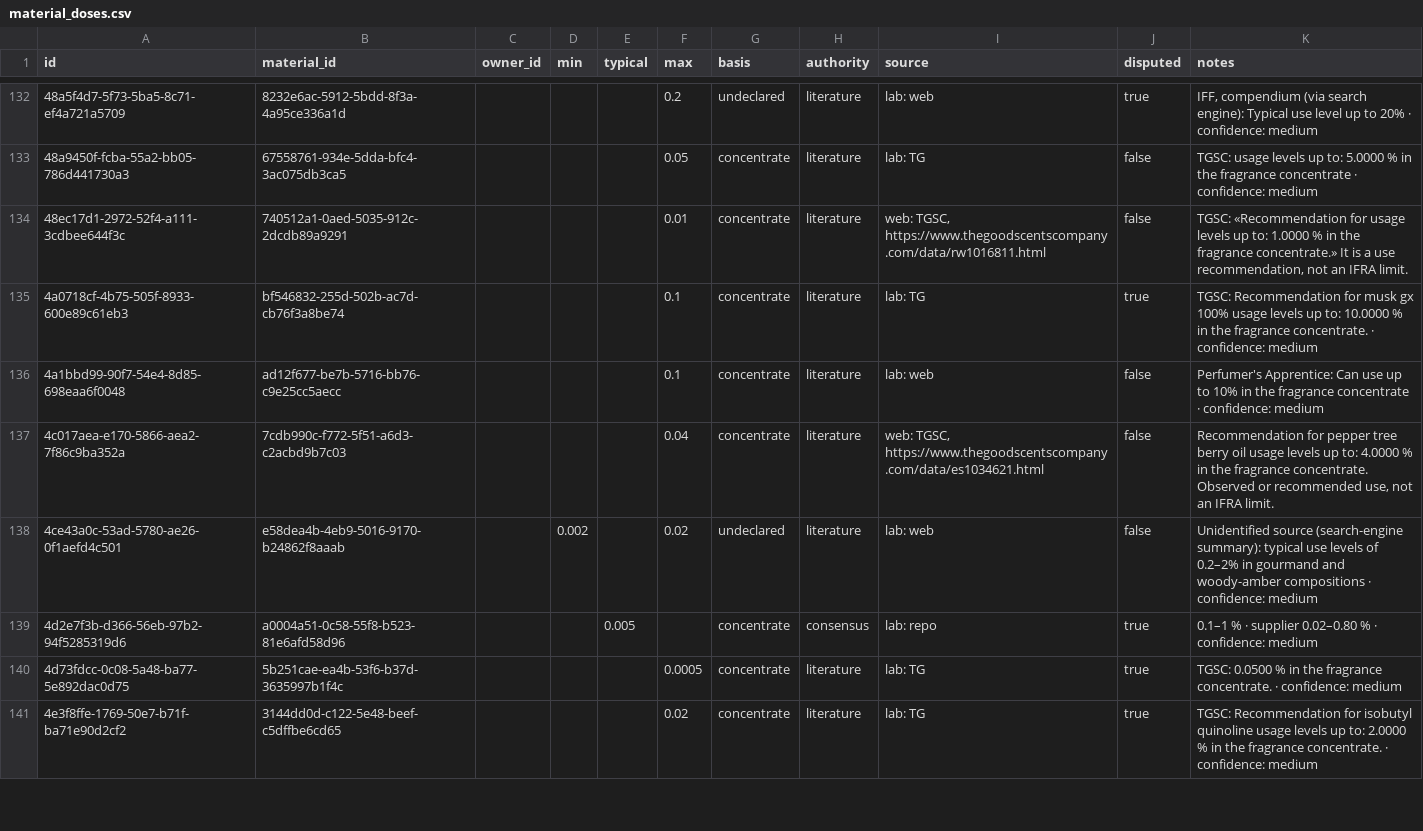
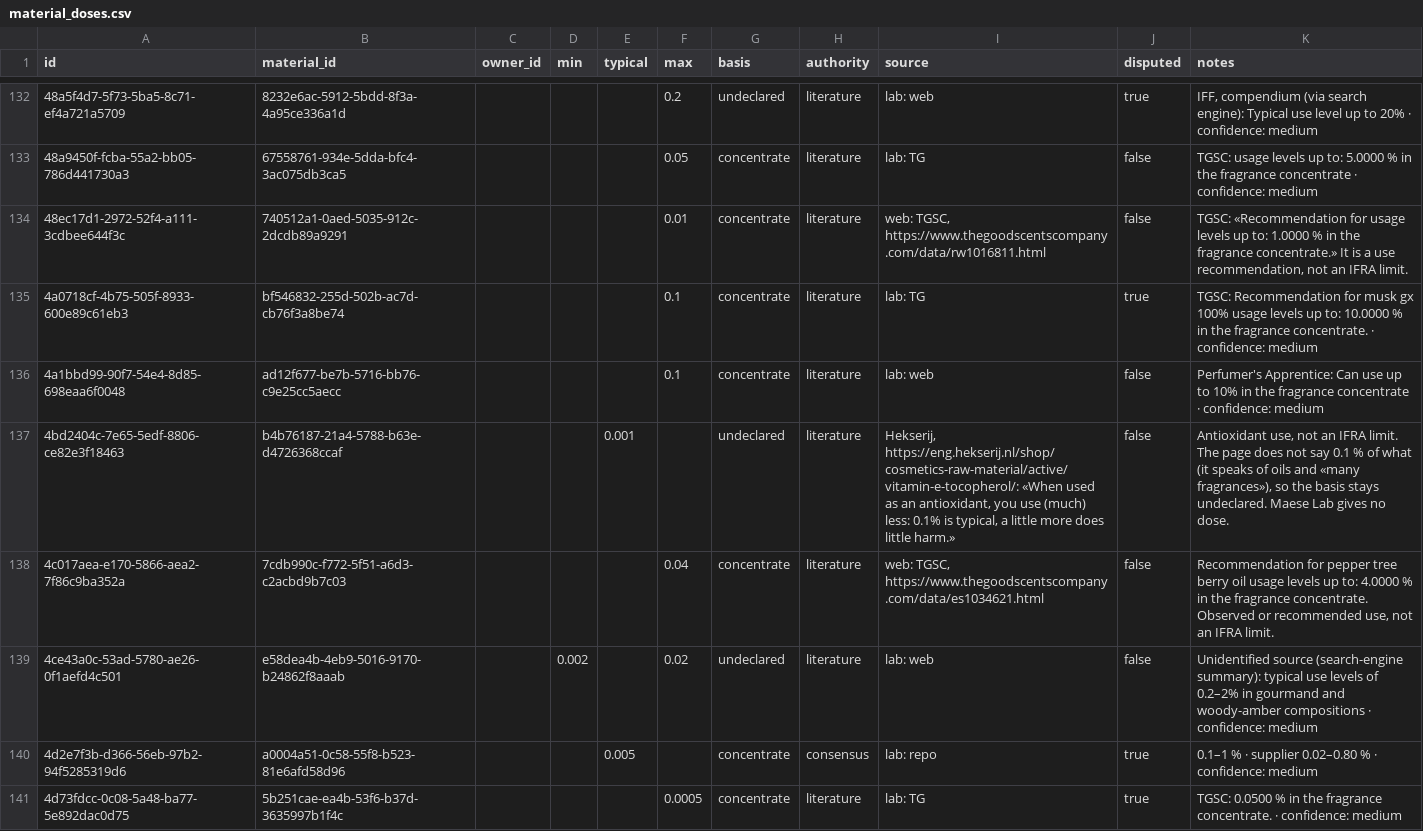
Before and after one commit to smortenax/perfumeria-app, a CSV file: migracion-v3/tandas/46-completar-comunes/material_doses.csv, drawn as a sheet; only a part is shown, gaps mark what is left out; the shorter side is filled out with more unchanged rows; the diff names each change by its address in the sheet, - before the commit and + after, or states it on an @@ line.

```diff
--- a/migracion-v3/tandas/46-completar-comunes/material_doses.csv
+++ b/migracion-v3/tandas/46-completar-comunes/material_doses.csv
+row 137: 4bd2404c-7e65-5edf-8806-ce82e3f18463 | b4b76187-21a4-5788-b63e-d4726368ccaf |  |  | 0.001 |  | undeclared | literature | Hekserij, https://eng.hekserij.nl/shop/cosmetics-raw-material/active/vitamin-e-tocopherol/: «When used as an antioxidant, you use (much) less: 0.1% is typical, a little more does little harm.» | false | Antioxidant use, not an IFRA limit. The page does not say 0.1 % of what (it speaks of oils and «many fragrances»), so the basis stays undeclared. Maese Lab gives no dose.
```
Also changed, not shown: migracion-v3/tandas/46-completar-comunes/materials.csv, migracion-v3/tandas/47-maese-moleculas/material_doses.csv, 21 other files.
